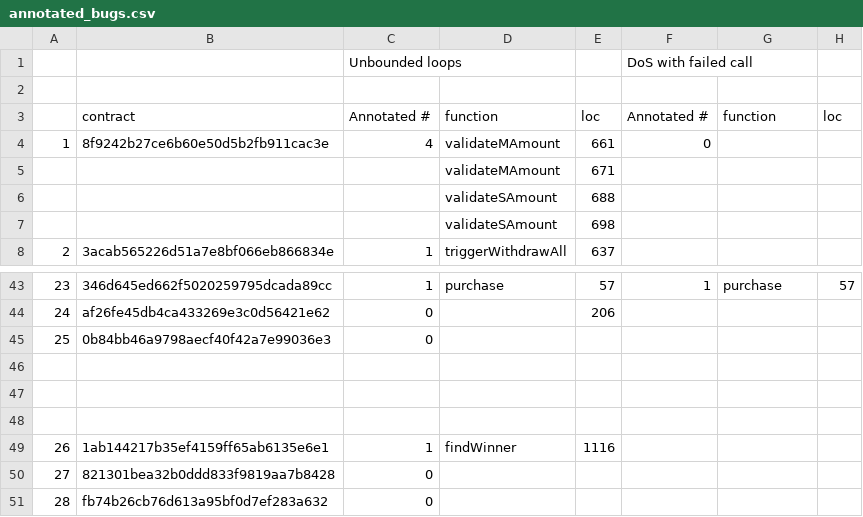
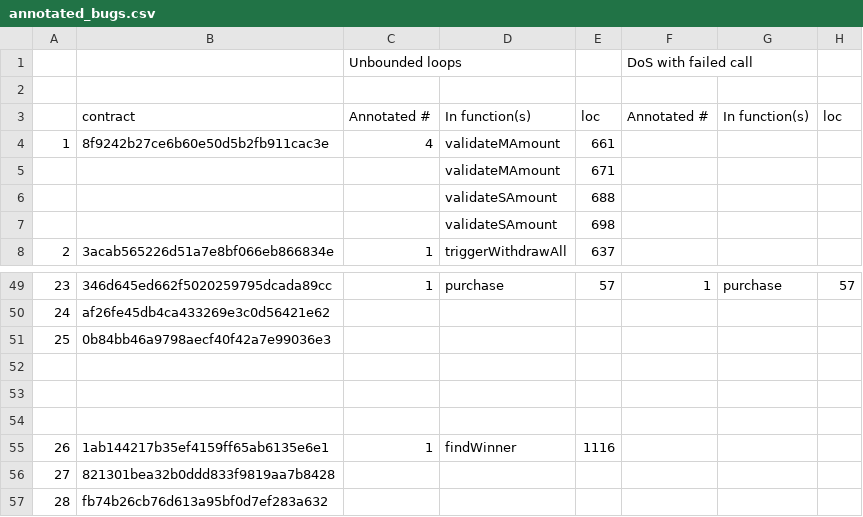
Before and after one commit to DependableSystemsLab/eTainter, a CSV file: datasets/annotated/annotated_bugs.csv, drawn as a sheet; only a part is shown, gaps mark what is left out; the diff covers the shown part only.

```diff
--- a/datasets/annotated/annotated_bugs.csv
+++ b/datasets/annotated/annotated_bugs.csv
@@ -2,4 +2,4 @@
 ,,,,,,,
-,contract,Annotated #,function,loc,Annotated #,function,loc
-1,8f9242b27ce6b60e50d5b2fb911cac3e,4,validateMAmount,661,0,,
+,contract,Annotated #,In function(s),loc,Annotated #,In function(s),loc
+1,8f9242b27ce6b60e50d5b2fb911cac3e,4,validateMAmount,661,,,
 ,,,validateMAmount,671,,,
@@ -43,4 +49,4 @@
 23,346d645ed662f5020259795dcada89cc,1,purchase,57,1,purchase,57
-24,af26fe45db4ca433269e3c0d56421e62,0,,206,,,
-25,0b84bb46a9798aecf40f42a7e99036e3,0,,,,,
+24,af26fe45db4ca433269e3c0d56421e62,,,,,,
+25,0b84bb46a9798aecf40f42a7e99036e3,,,,,,
 ,,,,,,,
@@ -49,3 +55,3 @@
 26,1ab144217b35ef4159ff65ab6135e6e1,1,findWinner,1116,,,
-27,821301bea32b0ddd833f9819aa7b8428,0,,,,,
-28,fb74b26cb76d613a95bf0d7ef283a632,0,,,,,
+27,821301bea32b0ddd833f9819aa7b8428,,,,,,
+28,fb74b26cb76d613a95bf0d7ef283a632,,,,,,
```
Also changed, not shown: 7 added rows, 1 removed row and 11 edited cells elsewhere in this file.
